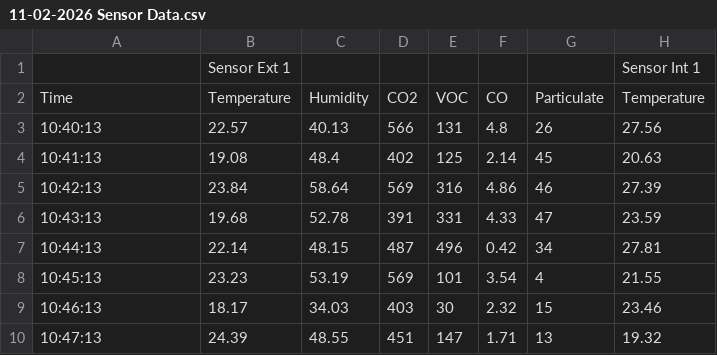
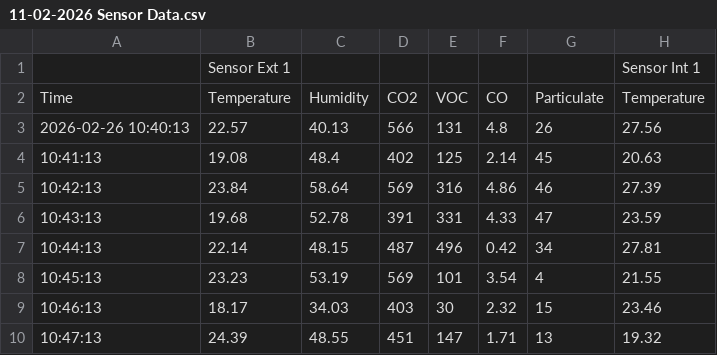
Before and after one commit to dishapyiion/CSV-, a CSV file: 11-02-2026 Sensor Data.csv, drawn as a sheet; only a part is shown; the diff names each change by its address in the sheet, - before the commit and + after, or states it on an @@ line.

Commit message:
test time formate

```diff
--- a/11-02-2026 Sensor Data.csv
+++ b/11-02-2026 Sensor Data.csv
-A3: 10:40:13
+A3: 2026-02-26 10:40:13
```
